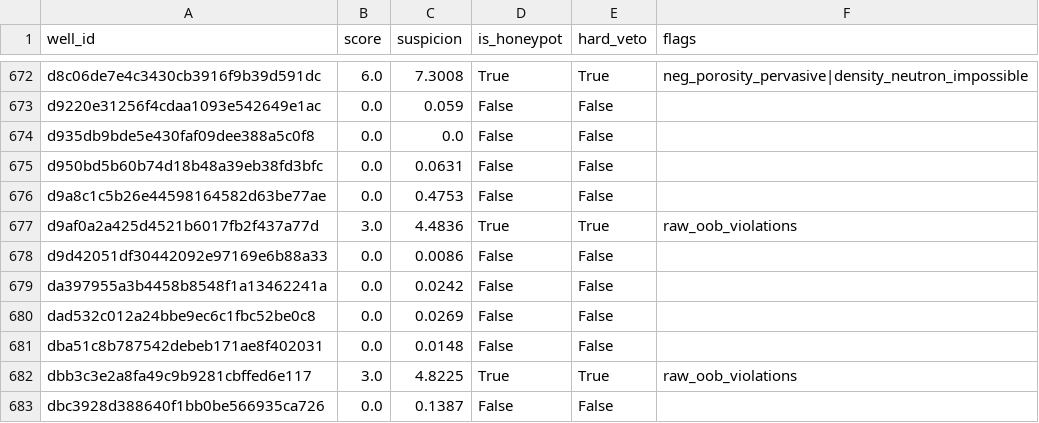
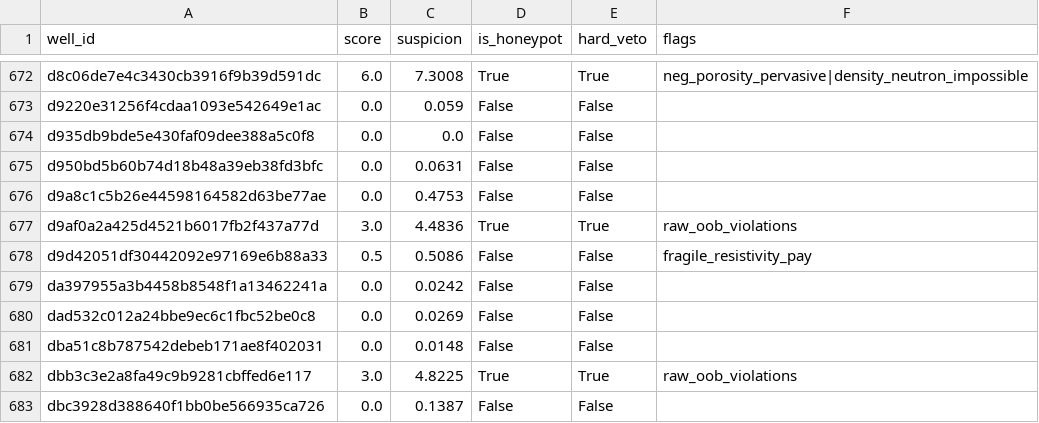
Before and after one commit to gems-fn123/think-onwards-no-second-guessing, a CSV file: outputs/qc_reports/honeypot_flags.csv, drawn as a sheet; only a part is shown, gaps mark what is left out.

```diff
--- a/outputs/qc_reports/honeypot_flags.csv
+++ b/outputs/qc_reports/honeypot_flags.csv
@@ -677,3 +677,3 @@ d9a8c1c5b26e44598164582d63be77ae,0.0,0.4753,False,False,
 d9af0a2a425d4521b6017fb2f437a77d,3.0,4.4836,True,True,raw_oob_violations
-d9d42051df30442092e97169e6b88a33,0.0,0.0086,False,False,
+d9d42051df30442092e97169e6b88a33,0.5,0.5086,False,False,fragile_resistivity_pay
 da397955a3b4458b8548f1a13462241a,0.0,0.0242,False,False,
```
Also changed, not shown: 4 other files.
